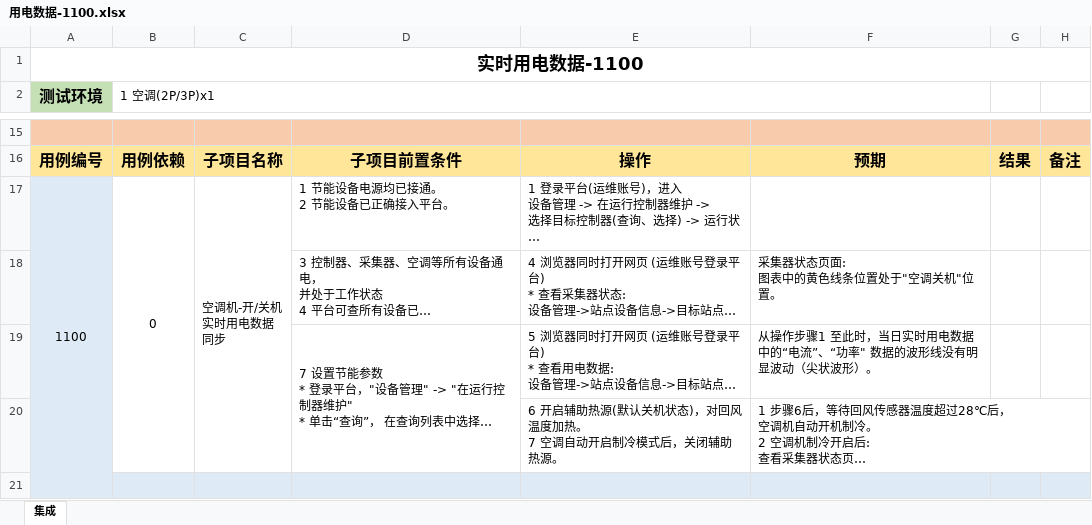
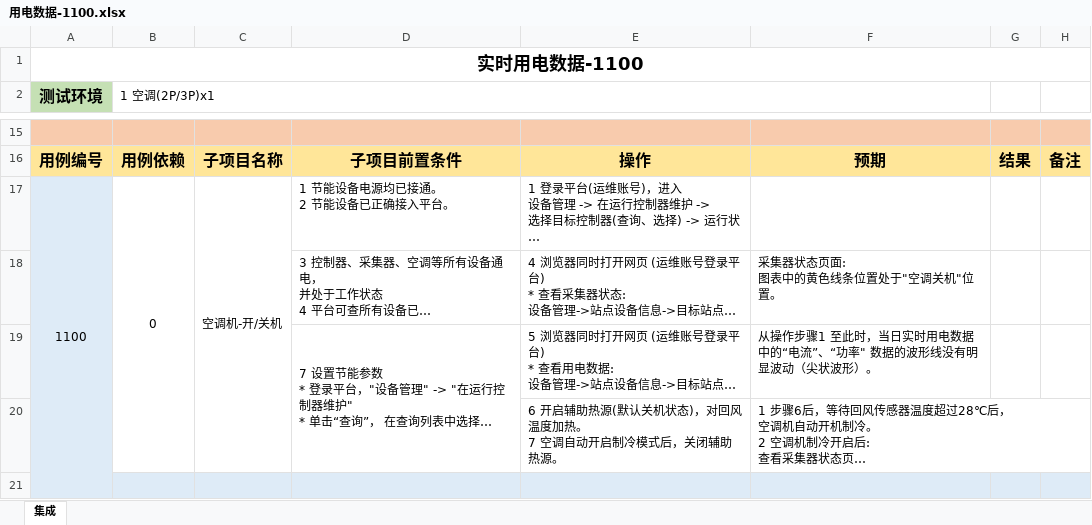
Before and after one commit to Muatrack/ControllerDocs, an Excel workbook: docs/source/_static/testcase/集成测试/用电数据-1100.xlsx, sheet 集成, drawn as a sheet; only a part is shown, gaps mark what is left out; long unchanged cells end in …; values as stored, in another font and other column widths than the file's, no borders; ↵ is a line break in a cell; the diff covers the shown part only; the diff names each change by its address in the sheet, - before the commit and + after, or states it on an @@ line.

Commit message:
update

```diff
--- a/docs/source/_static/testcase/集成测试/用电数据-1100.xlsx (sheet 集成)
+++ b/docs/source/_static/testcase/集成测试/用电数据-1100.xlsx (sheet 集成)
-C17: 空调机-开/关机 ↵ 实时用电数据 ↵ 同步
+C17: 空调机-开/关机
```
Also changed, not shown: 5 edited cells and merged cells elsewhere in this sheet.
